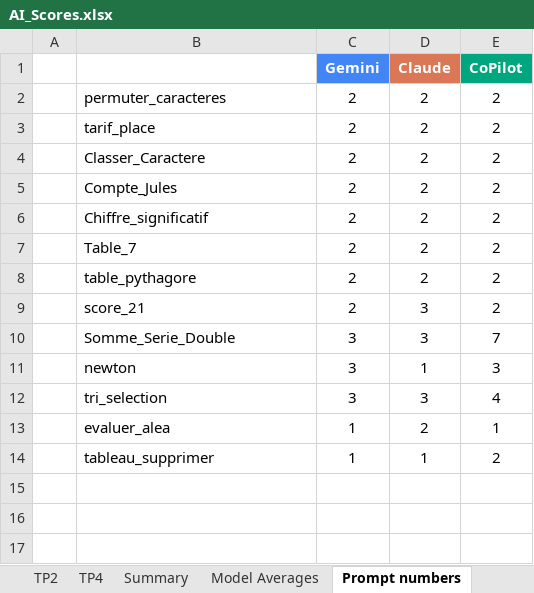
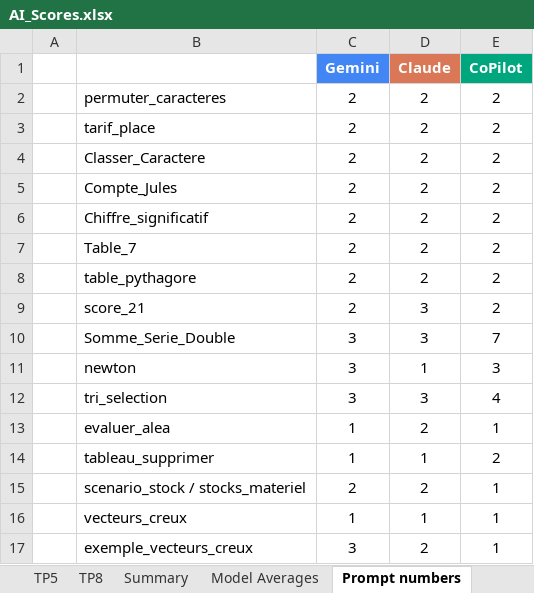
Before and after one commit to cern3d/Stage_N7_PIM, an Excel workbook: AI_Scores.xlsx, sheet Prompt numbers, drawn as a sheet; values as stored, in another font and other column widths than the file's, no borders; charts and pictures not drawn; the diff names each change by its address in the sheet, - before the commit and + after, or states it on an @@ line.

```diff
--- a/AI_Scores.xlsx (sheet Prompt numbers)
+++ b/AI_Scores.xlsx (sheet Prompt numbers)
+sheet tab: TP5
+sheet tab: TP8
+row 15:  | scenario_stock / stocks_materiel | 2 | 2 | 1
+row 16:  | vecteurs_creux | 1 | 1 | 1
+row 17:  | exemple_vecteurs_creux | 3 | 2 | 1
```
Also changed, not shown: sheet Summary, sheet Model Averages, sheet File Scores, charts or pictures, 1 other file.
